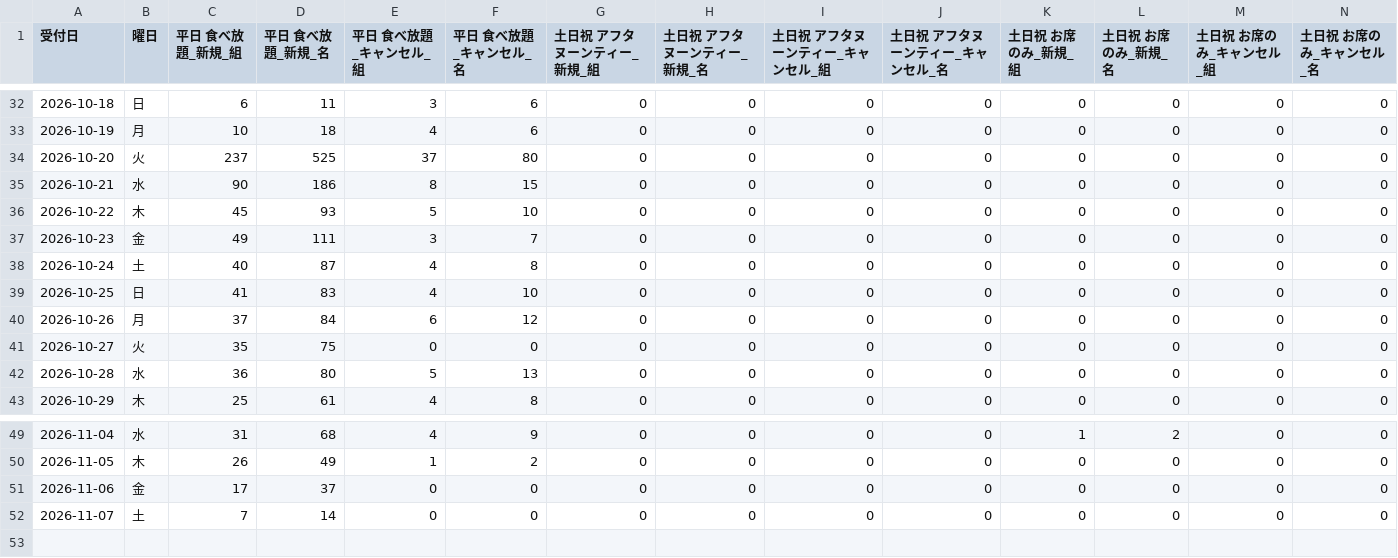
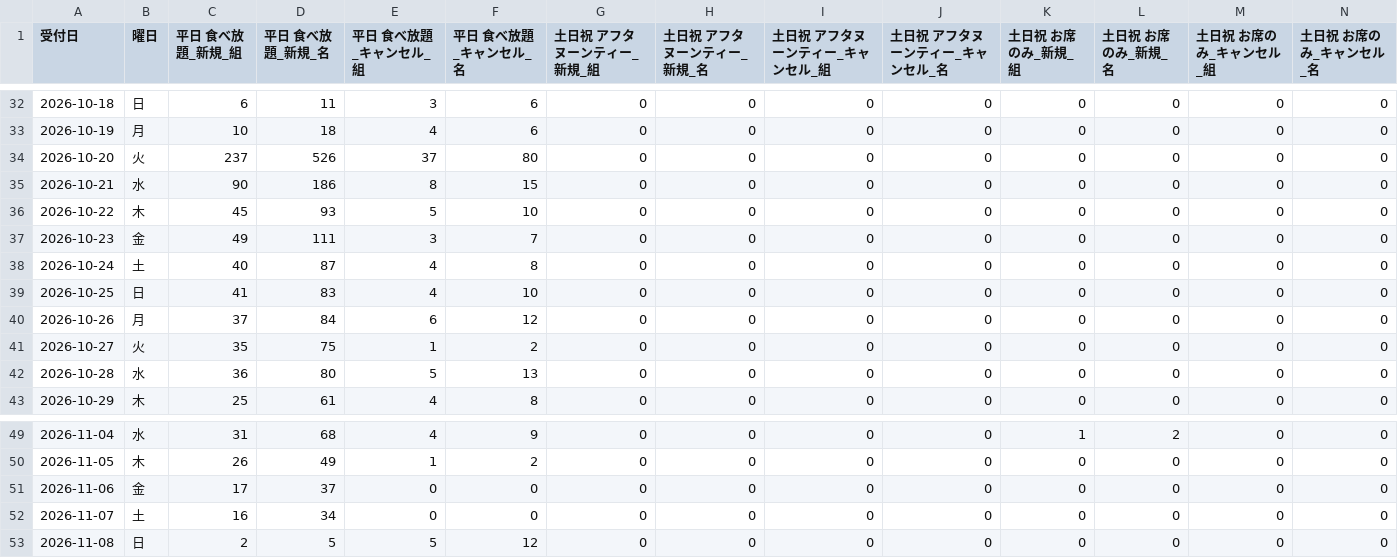
Before and after one commit to kazutakayanagisawa-svg/fruit-report, a CSV file: data/intake_daily.csv, drawn as a sheet; only a part is shown, gaps mark what is left out; rows hold the shown columns only; the diff names each change by its address in the sheet, - before the commit and + after, or states it on an @@ line.

```diff
--- a/data/intake_daily.csv
+++ b/data/intake_daily.csv
-D34 (平日 食べ放題_新規_名): 525
+D34 (平日 食べ放題_新規_名): 526
-E41 (平日 食べ放題_キャンセル_組): 0
+E41 (平日 食べ放題_キャンセル_組): 1
-F41 (平日 食べ放題_キャンセル_名): 0
+F41 (平日 食べ放題_キャンセル_名): 2
-C52 (平日 食べ放題_新規_組): 7
+C52 (平日 食べ放題_新規_組): 16
-D52 (平日 食べ放題_新規_名): 14
+D52 (平日 食べ放題_新規_名): 34
+row 53: 2026-11-08 | 日 | 2 | 5 | 5 | 12 | 0 | 0 | 0 | 0 | 0 | 0 | 0 | 0
```
Also changed, not shown: data/buffet_daily.csv, data/buffet_prev_month_compare.csv, 6 other files.
